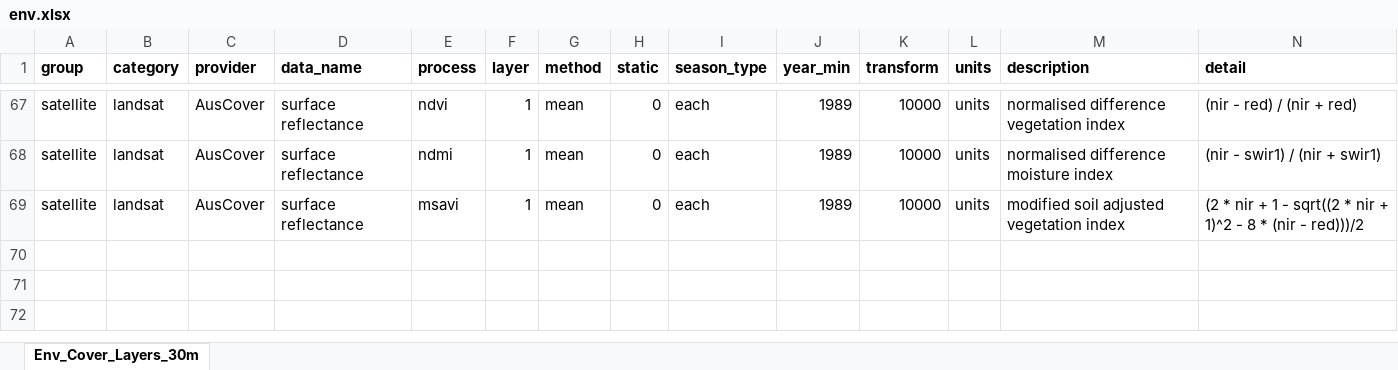
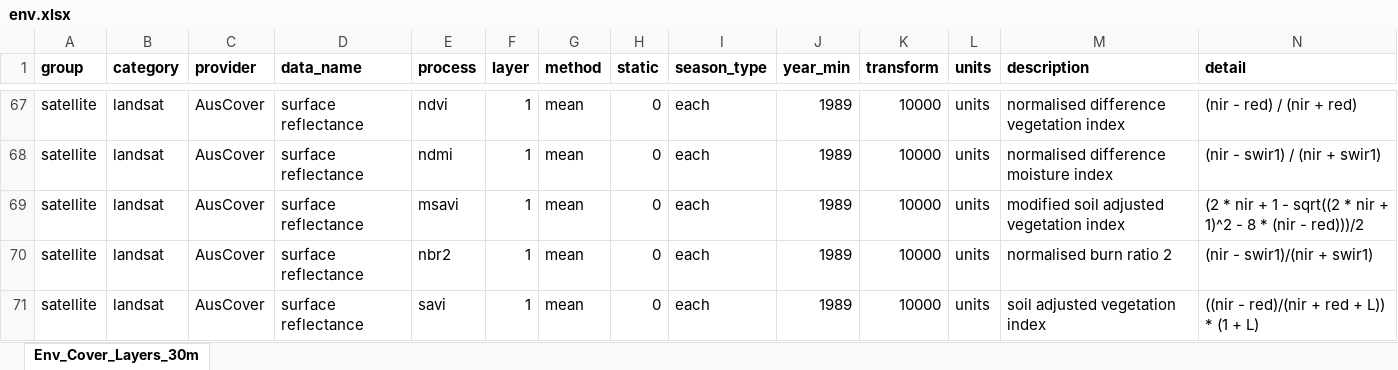
Before and after one commit to dew-landscapes/envEcosystems, an Excel workbook: data-raw/env.xlsx, sheet Env_Cover_Layers_30m, drawn as a sheet; only a part is shown, gaps mark what is left out; values as stored, in another font and other column widths than the file's, no borders; rows hold the shown columns only; the diff names each change by its address in the sheet, - before the commit and + after, or states it on an @@ line.

```diff
--- a/data-raw/env.xlsx (sheet Env_Cover_Layers_30m)
+++ b/data-raw/env.xlsx (sheet Env_Cover_Layers_30m)
+row 70: satellite | landsat | AusCover | surface reflectance | nbr2 | 1 | mean | 0 | each | 1989 | 10000 | units | normalised burn ratio 2 | (nir - swir1)/(nir + swir1)
+row 71: satellite | landsat | AusCover | surface reflectance | savi | 1 | mean | 0 | each | 1989 | 10000 | units | soil adjusted vegetation index | ((nir - red)/(nir + red + L)) * (1 + L)
```
Also changed, not shown: 4 other files.
